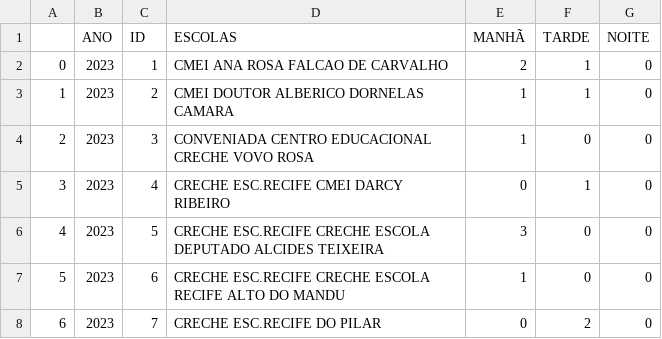
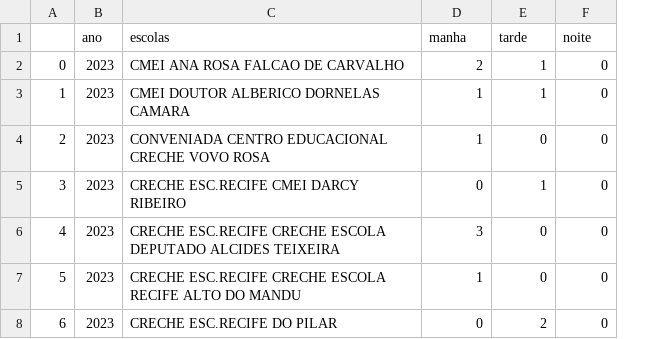
Before and after one commit to Jorge-Guilherme/hackathon-hacker-cidadao, a CSV file: datasets/transporte_escolar.csv, drawn as a sheet; only a part is shown; removed rows and columns are numbered as before the commit, all else as after; the diff names each change by its address in the sheet, - before the commit and + after, or states it on an @@ line.

```diff
--- a/datasets/transporte_escolar.csv
+++ b/datasets/transporte_escolar.csv
-column C, rows 2-8: 1 | 2 | 3 | 4 | 5 | 6 | 7
-row 1:  | ANO | ID | ESCOLAS | MANHÃ | TARDE | NOITE
+row 1:  | ano | escolas | manha | tarde | noite
```
Also changed, not shown: datasets/operacoes_2023.csv, 13 other files.
